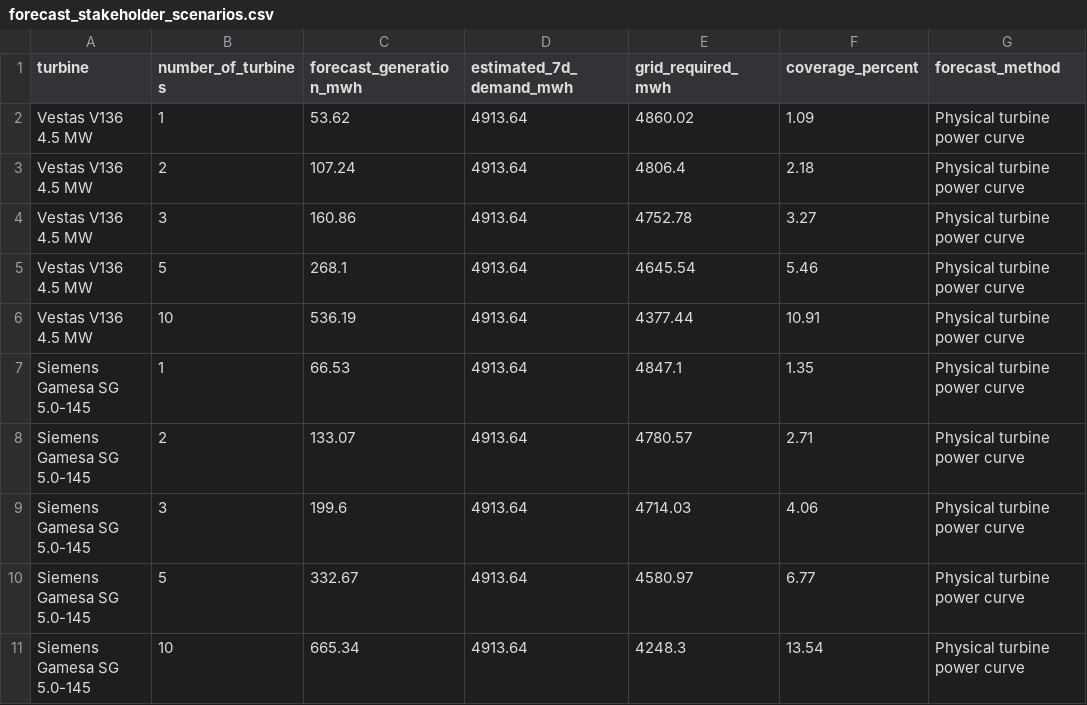
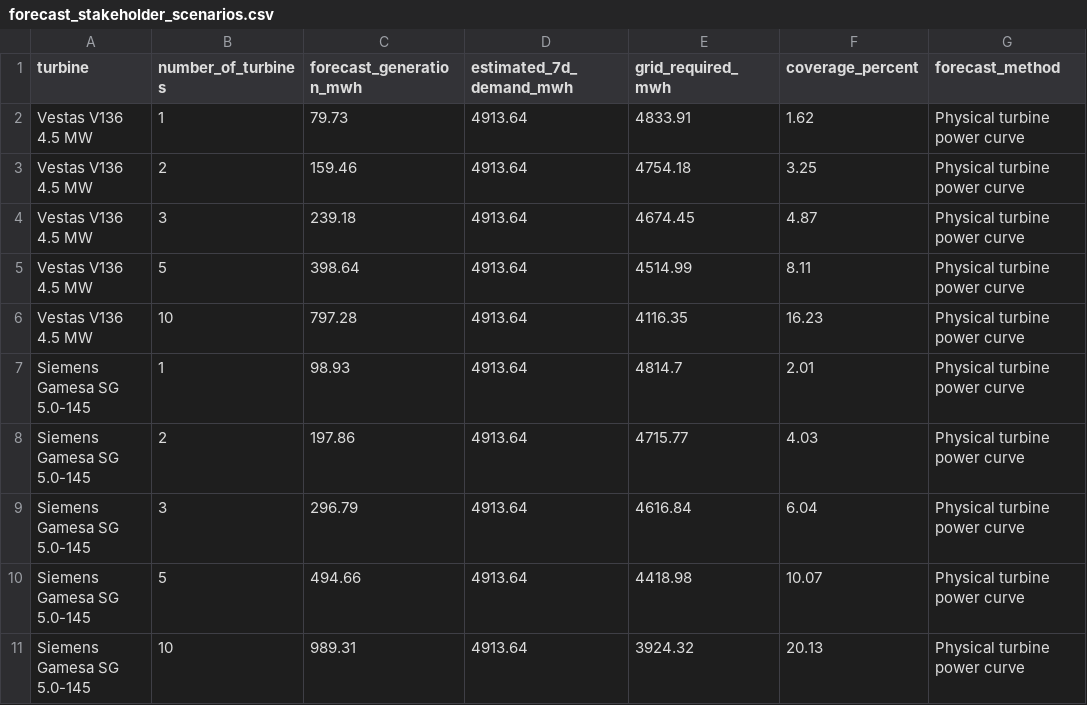
Before and after one commit to albuter99/aalborg-portland-wind-mlops, a CSV file: artifacts/forecast_stakeholder_scenarios.csv, drawn as a sheet; only a part is shown; the diff covers the shown part only.

```diff
--- a/artifacts/forecast_stakeholder_scenarios.csv
+++ b/artifacts/forecast_stakeholder_scenarios.csv
@@ -1,11 +1,11 @@
 turbine,number_of_turbines,forecast_generation_mwh,estimated_7d_demand_mwh,grid_required_mwh,coverage_percent,forecast_method
-Vestas V136 4.5 MW,1,53.62,4913.64,4860.02,1.09,Physical turbine power curve
-Vestas V136 4.5 MW,2,107.24,4913.64,4806.4,2.18,Physical turbine power curve
-Vestas V136 4.5 MW,3,160.86,4913.64,4752.78,3.27,Physical turbine power curve
-Vestas V136 4.5 MW,5,268.1,4913.64,4645.54,5.46,Physical turbine power curve
-Vestas V136 4.5 MW,10,536.19,4913.64,4377.44,10.91,Physical turbine power curve
-Siemens Gamesa SG 5.0-145,1,66.53,4913.64,4847.1,1.35,Physical turbine power curve
-Siemens Gamesa SG 5.0-145,2,133.07,4913.64,4780.57,2.71,Physical turbine power curve
-Siemens Gamesa SG 5.0-145,3,199.6,4913.64,4714.03,4.06,Physical turbine power curve
-Siemens Gamesa SG 5.0-145,5,332.67,4913.64,4580.97,6.77,Physical turbine power curve
-Siemens Gamesa SG 5.0-145,10,665.34,4913.64,4248.3,13.54,Physical turbine power curve
+Vestas V136 4.5 MW,1,79.73,4913.64,4833.91,1.62,Physical turbine power curve
+Vestas V136 4.5 MW,2,159.46,4913.64,4754.18,3.25,Physical turbine power curve
+Vestas V136 4.5 MW,3,239.18,4913.64,4674.45,4.87,Physical turbine power curve
+Vestas V136 4.5 MW,5,398.64,4913.64,4514.99,8.11,Physical turbine power curve
+Vestas V136 4.5 MW,10,797.28,4913.64,4116.35,16.23,Physical turbine power curve
+Siemens Gamesa SG 5.0-145,1,98.93,4913.64,4814.7,2.01,Physical turbine power curve
+Siemens Gamesa SG 5.0-145,2,197.86,4913.64,4715.77,4.03,Physical turbine power curve
+Siemens Gamesa SG 5.0-145,3,296.79,4913.64,4616.84,6.04,Physical turbine power curve
+Siemens Gamesa SG 5.0-145,5,494.66,4913.64,4418.98,10.07,Physical turbine power curve
+Siemens Gamesa SG 5.0-145,10,989.31,4913.64,3924.32,20.13,Physical turbine power curve
```
Also changed, not shown: 30 edited cells elsewhere in this file, artifacts/forecast_7d_generation.csv, artifacts/forecast_hourly_profile.csv, 3 other files.
